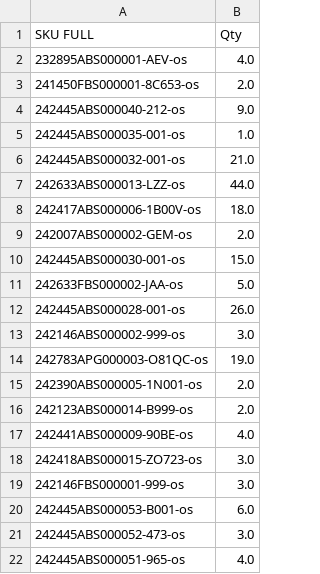
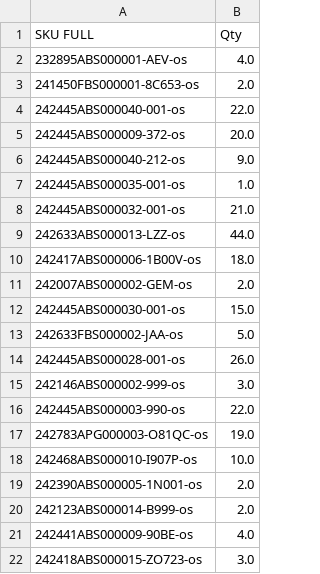
Before and after one commit to dissagaliyeva/shopify_ikonic_update, a CSV file: updated_bags.csv, drawn as a sheet; only a part is shown; the shorter side is filled out with more unchanged rows; the diff names each change by its address in the sheet, - before the commit and + after, or states it on an @@ line.

```diff
--- a/updated_bags.csv
+++ b/updated_bags.csv
+row 4: 242445ABS000040-001-os | 22.0
+row 5: 242445ABS000009-372-os | 20.0
+row 16: 242445ABS000003-990-os | 22.0
+row 18: 242468ABS000010-I907P-os | 10.0
```
Also changed, not shown: 1 other file.
